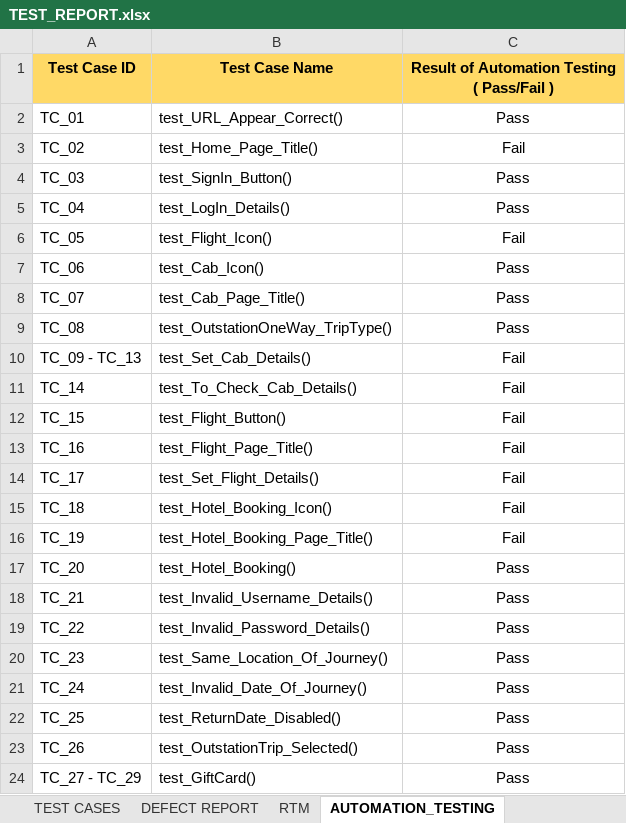
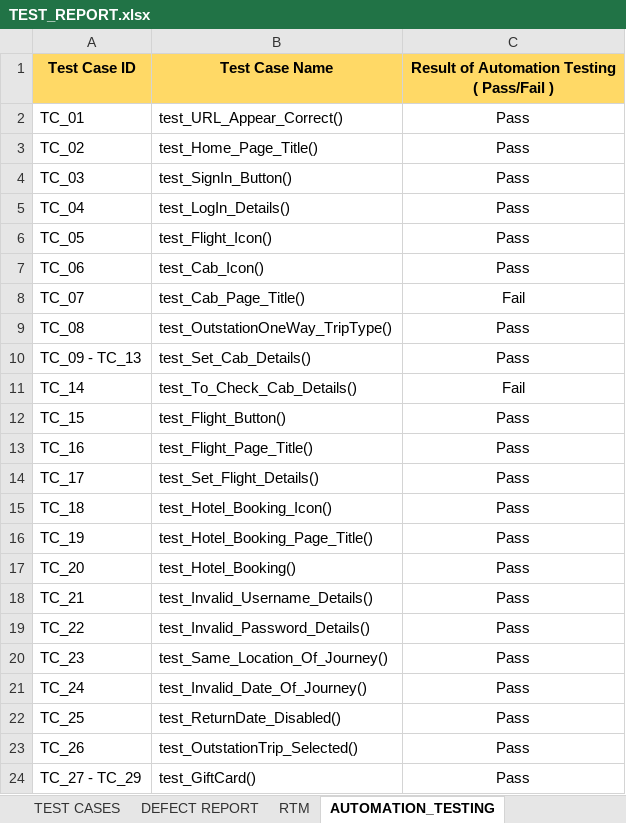
Before and after one commit to yuvanshankar27/hackethon, an Excel workbook: TEST_REPORT.xlsx, sheet AUTOMATION_TESTING, drawn as a sheet; values as stored, in another font and other column widths than the file's, no borders; the diff names each change by its address in the sheet, - before the commit and + after, or states it on an @@ line.

```diff
--- a/TEST_REPORT.xlsx (sheet AUTOMATION_TESTING)
+++ b/TEST_REPORT.xlsx (sheet AUTOMATION_TESTING)
-C3: Fail
+C3: Pass
-C6: Fail
+C6: Pass
-C8: Pass
+C8: Fail
-C10: Fail
+C10: Pass
-C12:C16: Fail
+C12:C16: Pass
```
Also changed, not shown: 18 other files.
